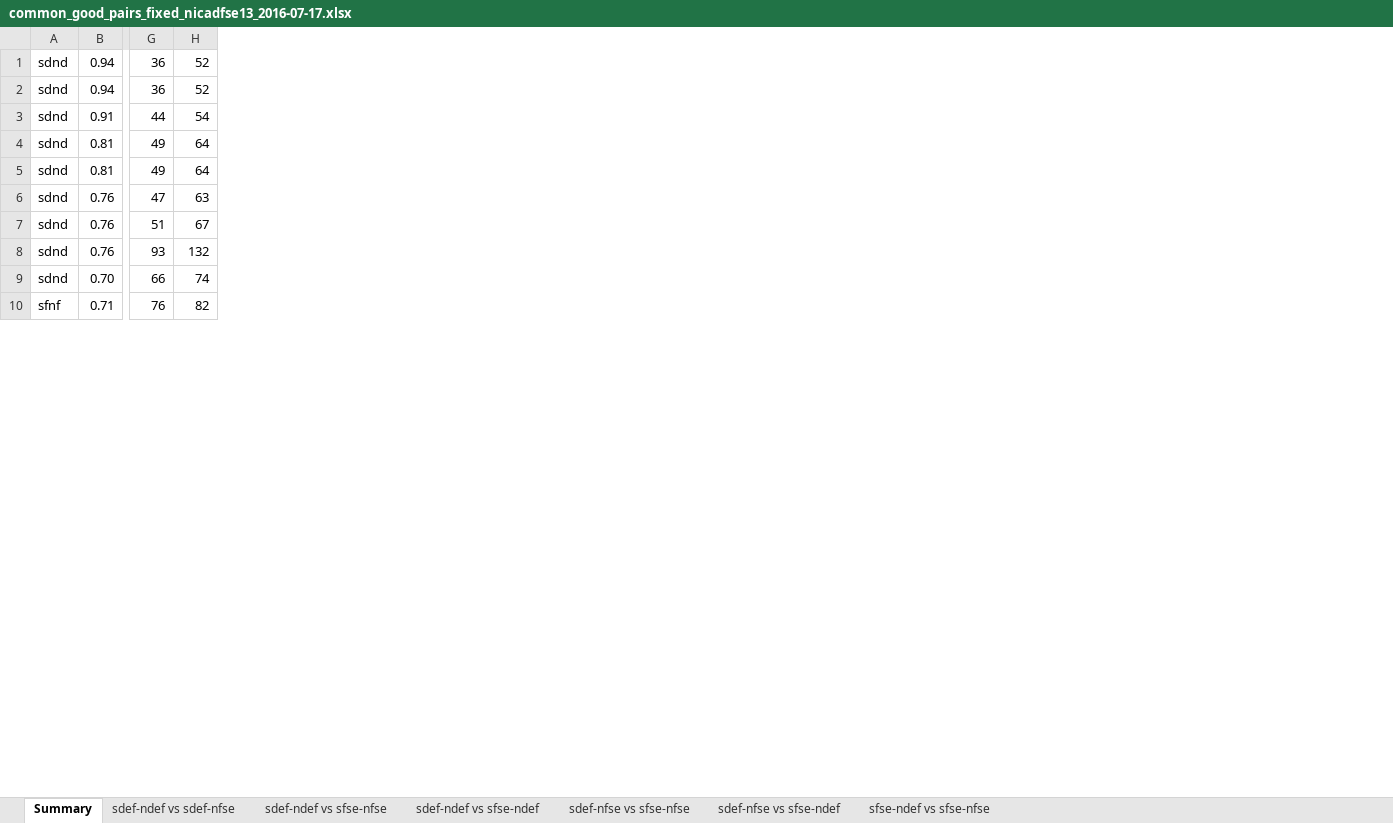
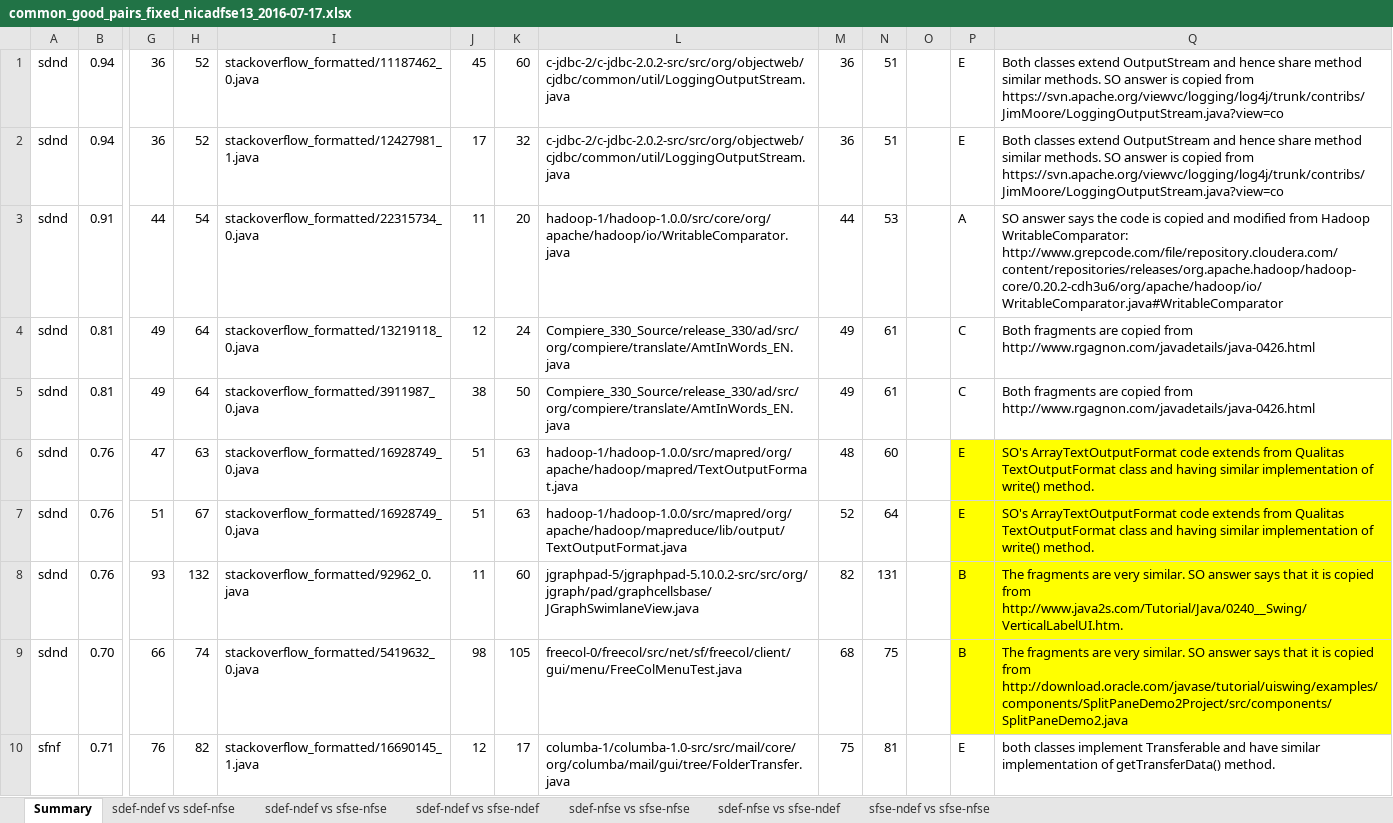
Before and after one commit to UCL-CREST/CloneOverflow, an Excel workbook: results/common_good_pairs_fixed_nicadfse13_2016-07-17.xlsx, sheet Summary, drawn as a sheet; only a part is shown, gaps mark what is left out; values as stored, in another font and other column widths than the file's, no borders; the diff names each change by its address in the sheet, - before the commit and + after, or states it on an @@ line.

```diff
--- a/results/common_good_pairs_fixed_nicadfse13_2016-07-17.xlsx (sheet Summary)
+++ b/results/common_good_pairs_fixed_nicadfse13_2016-07-17.xlsx (sheet Summary)
@@ column I unhidden, rows 1-10: stackoverflow_formatted/11187462_0.java | stackoverflow_formatted/12427981_1.java | stackoverflow_formatted/22315734_0.java | stackoverflow_formatted/13219118_0.java | stackoverflow_formatted/3911987_0.java | stackoverflow_formatted/16928749_0.java | stackoverflow_formatted/16928749_0.java | stackoverflow_formatted/92962_0.java | stackoverflow_formatted/5419632_0.java | stackoverflow_formatted/16690145_1.java @@
@@ column J unhidden, rows 1-10: 45 | 17 | 11 | 12 | 38 | 51 | 51 | 11 | 98 | 12 @@
@@ column K unhidden, rows 1-10: 60 | 32 | 20 | 24 | 50 | 63 | 63 | 60 | 105 | 17 @@
@@ column L unhidden, rows 1-10: c-jdbc-2/c-jdbc-2.0.2-src/src/org/objectweb/cjdbc/common/util/LoggingOutputStream.java | c-jdbc-2/c-jdbc-2.0.2-src/src/org/objectweb/cjdbc/common/util/LoggingOutputStream.java | hadoop-1/hadoop-1.0.0/src/core/org/apache/hadoop/io/WritableComparator.java | Compiere_330_Source/release_330/ad/src/org/compiere/translate/AmtInWords_EN.java | Compiere_330_Source/release_330/ad/src/org/compiere/translate/AmtInWords_EN.java | hadoop-1/hadoop-1.0.0/src/mapred/org/apache/hadoop/mapred/TextOutputFormat.java | hadoop-1/hadoop-1.0.0/src/mapred/org/apache/hadoop/mapreduce/lib/output/TextOutputFormat.java | jgraphpad-5/jgraphpad-5.10.0.2-src/src/org/jgraph/pad/graphcellsbase/JGraphSwimlaneView.java | freecol-0/freecol/src/net/sf/freecol/client/gui/menu/FreeColMenuTest.java | columba-1/columba-1.0-src/src/mail/core/org/columba/mail/gui/tree/FolderTransfer.java @@
@@ column M unhidden, rows 1-10: 36 | 36 | 44 | 49 | 49 | 48 | 52 | 82 | 68 | 75 @@
@@ column N unhidden, rows 1-10: 51 | 51 | 53 | 61 | 61 | 60 | 64 | 131 | 75 | 81 @@
+column O, empty
+column P, rows 1-10: E | E | A | C | C | E | E | B | B | E
+column Q, rows 1-10: Both classes extend OutputStream and hence share method similar methods. SO answer is copied from https://svn.apache.org/viewvc/logging/log4j/trunk/contribs/JimMoore/LoggingOutputStream.java?view=co | Both classes extend OutputStream and hence share method similar methods. SO answer is copied from https://svn.apache.org/viewvc/logging/log4j/trunk/contribs/JimMoore/LoggingOutputStream.java?view=co | SO answer says the code is copied and modified from Hadoop WritableComparator: http://www.grepcode.com/file/repository.cloudera.com/content/repositories/releases/org.apache.hadoop/hadoop-core/0.20.2-cdh3u6/org/apache/hadoop/io/WritableComparator.java#WritableComparator | Both fragments are copied from http://www.rgagnon.com/javadetails/java-0426.html | Both fragments are copied from http://www.rgagnon.com/javadetails/java-0426.html | SO's ArrayTextOutputFormat code extends from Qualitas TextOutputFormat class and having similar implementation of write() method. | SO's ArrayTextOutputFormat code extends from Qualitas TextOutputFormat class and having similar implementation of write() method. | The fragments are very similar. SO answer says that it is copied from http://www.java2s.com/Tutorial/Java/0240__Swing/VerticalLabelUI.htm. | The fragments are very similar. SO answer says that it is copied from http://download.oracle.com/javase/tutorial/uiswing/examples/components/SplitPaneDemo2Project/src/components/SplitPaneDemo2.java | both classes implement Transferable and have similar implementation of getTransferData() method.
```
Also changed, not shown: results/common_ok_pairs_fixed_nicadfse13_2016-07-17.xlsx, results/differences_between_new-old_ok.xlsx, 5 other files.
